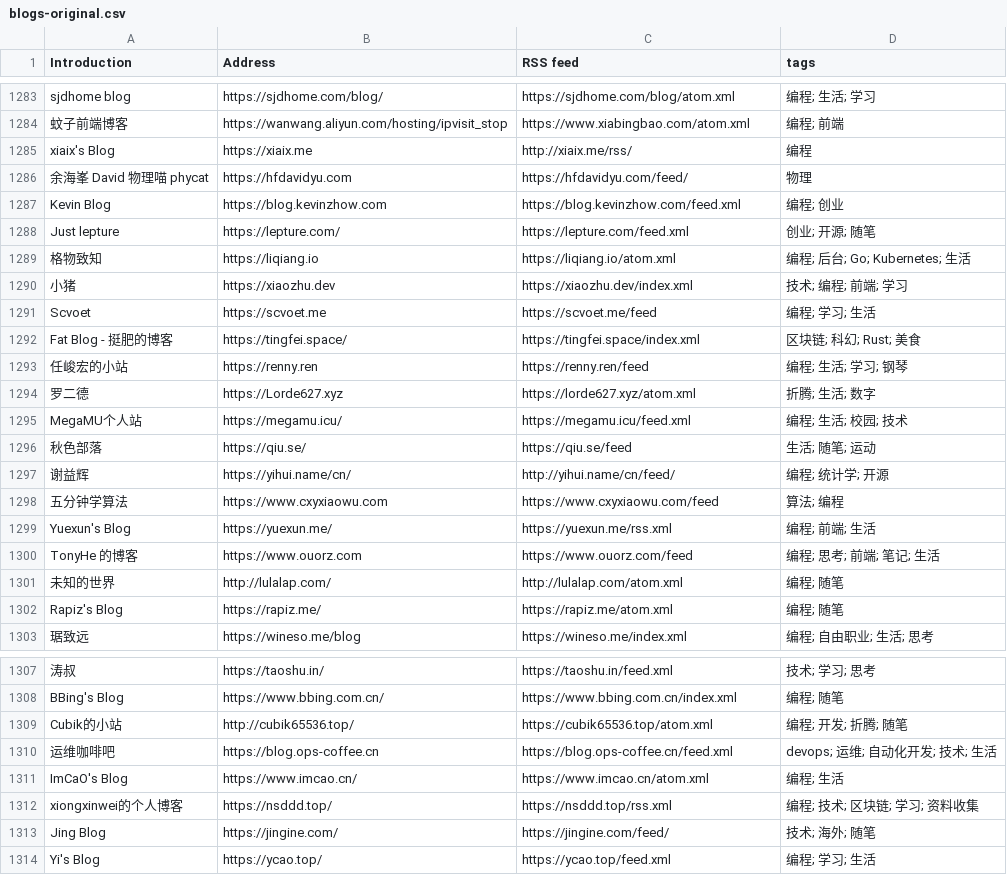
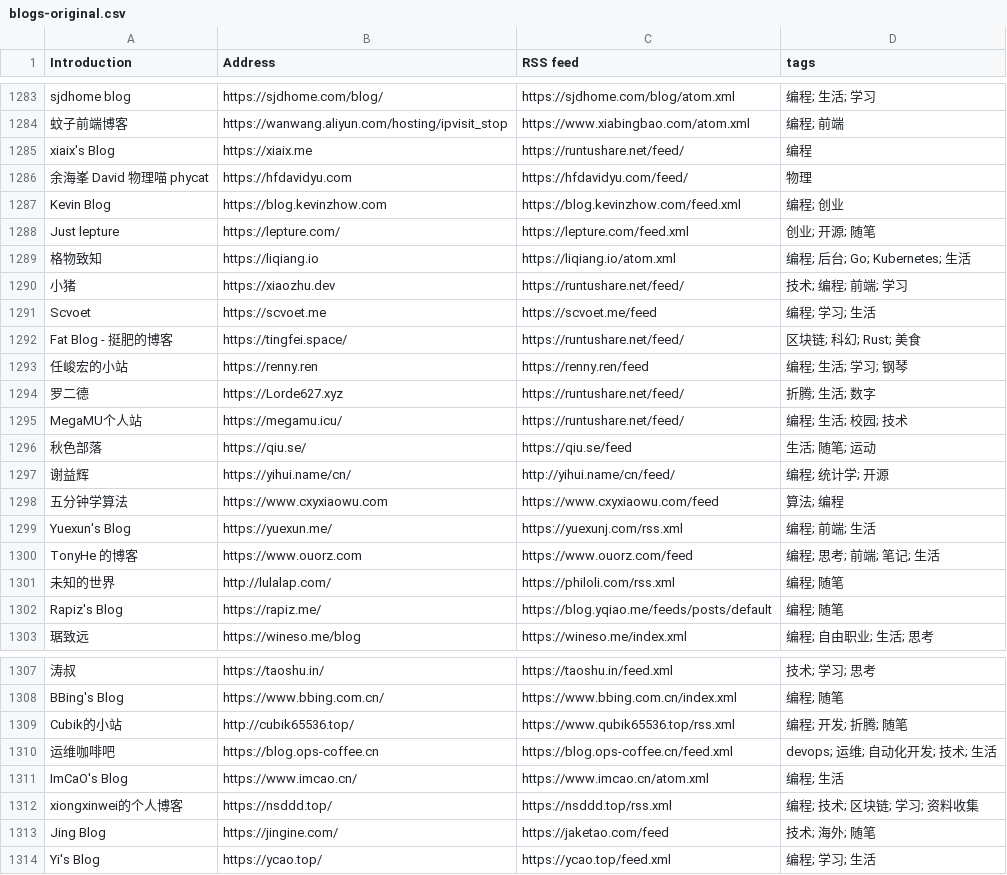
Before and after one commit to lovexw/chinese-independent-blogs, a CSV file: blogs-original.csv, drawn as a sheet; only a part is shown, gaps mark what is left out; the diff covers the shown part only; the diff names each change by its address in the sheet, - before the commit and + after, or states it on an @@ line.

```diff
--- a/blogs-original.csv
+++ b/blogs-original.csv
-C1285 (RSS feed): http://xiaix.me/rss/
+C1285 (RSS feed): https://runtushare.net/feed/
-C1290 (RSS feed): https://xiaozhu.dev/index.xml
+C1290 (RSS feed): https://runtushare.net/feed/
-C1292 (RSS feed): https://tingfei.space/index.xml
+C1292 (RSS feed): https://runtushare.net/feed/
-C1294 (RSS feed): https://lorde627.xyz/atom.xml
+C1294 (RSS feed): https://runtushare.net/feed/
-C1295 (RSS feed): https://megamu.icu/feed.xml
+C1295 (RSS feed): https://runtushare.net/feed/
-C1299 (RSS feed): https://yuexun.me/rss.xml
+C1299 (RSS feed): https://yuexunj.com/rss.xml
-C1301 (RSS feed): http://lulalap.com/atom.xml
+C1301 (RSS feed): https://philoli.com/rss.xml
-C1302 (RSS feed): https://rapiz.me/atom.xml
+C1302 (RSS feed): https://blog.yqiao.me/feeds/posts/default
-C1309 (RSS feed): https://cubik65536.top/atom.xml
+C1309 (RSS feed): https://www.qubik65536.top/rss.xml
-C1313 (RSS feed): https://jingine.com/feed/
+C1313 (RSS feed): https://jaketao.com/feed
```
Also changed, not shown: 10 edited cells elsewhere in this file, public/blogs.csv, 10 other files.
